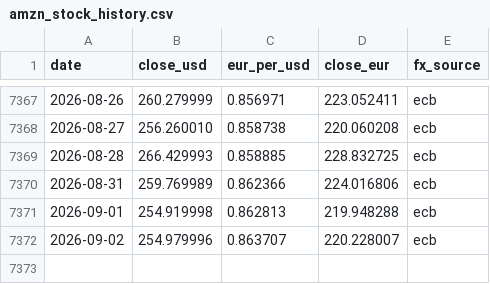
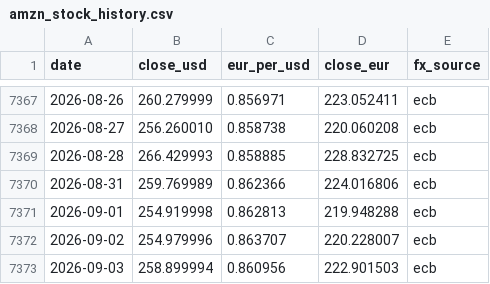
Before and after one commit to cecilevn/amzn_stock_graphe_eur_usd, a CSV file: amzn_stock_history.csv, drawn as a sheet; only a part is shown, gaps mark what is left out.

```diff
--- a/amzn_stock_history.csv
+++ b/amzn_stock_history.csv
@@ -7372 +7372,2 @@ date,close_usd,eur_per_usd,close_eur,fx_source
 2026-09-02,254.979996,0.863707,220.228007,ecb
+2026-09-03,258.899994,0.860956,222.901503,ecb
```
Also changed, not shown: 5 other files.
